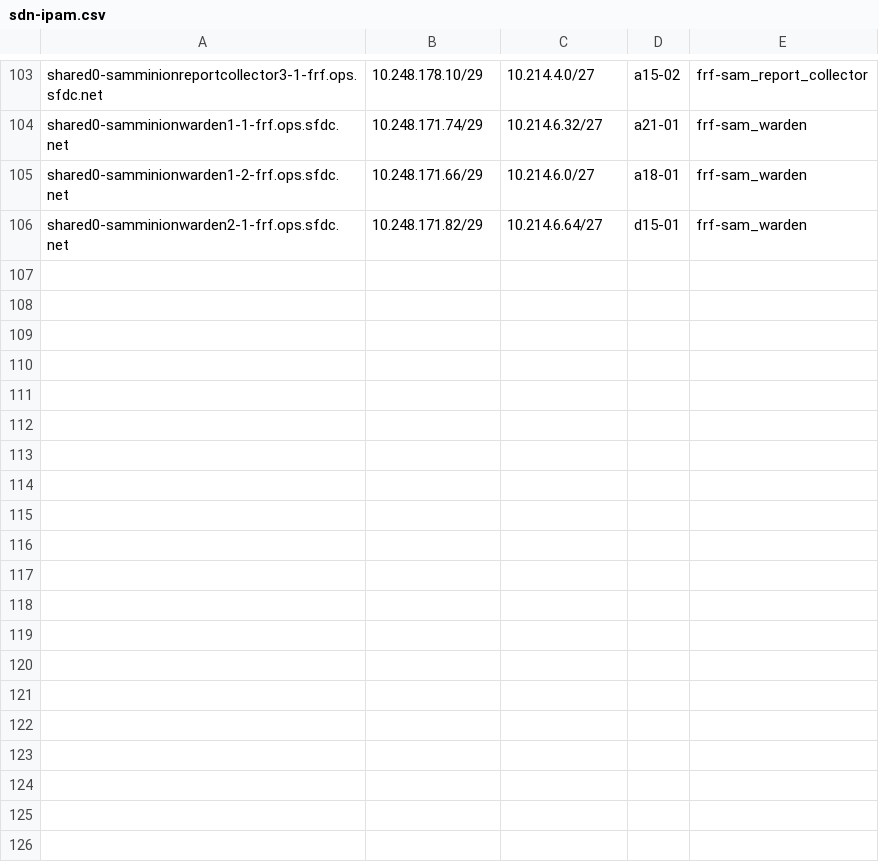
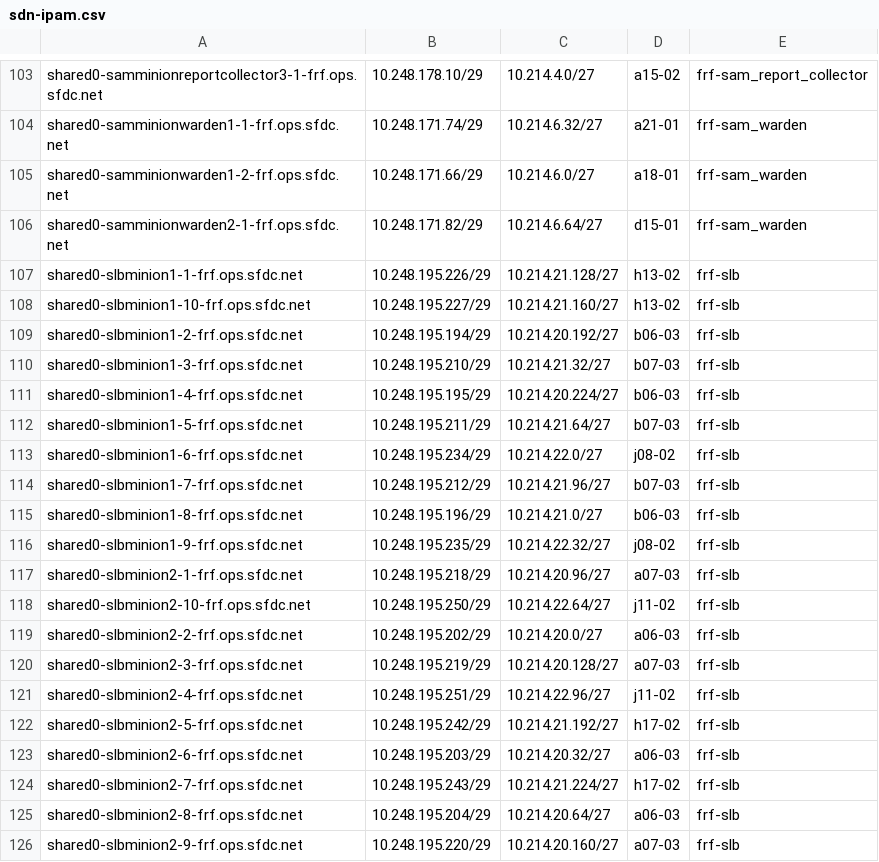
Before and after one commit to kckrithika/kaggle-challenges, a CSV file: sam-internal/sdn/frf/frf-sam/sdn-ipam.csv, drawn as a sheet; only a part is shown, gaps mark what is left out.

Commit message:
SAM - SDN IPAM Update @sam/sdn **Adding new hosts to the SDN IPAM Files**

```diff
--- a/sam-internal/sdn/frf/frf-sam/sdn-ipam.csv
+++ b/sam-internal/sdn/frf/frf-sam/sdn-ipam.csv
@@ -106 +106,21 @@ shared0-samminionwarden1-2-frf.ops.sfdc.net,10.248.171.66/29,10.214.6.0/27,a18-0
 shared0-samminionwarden2-1-frf.ops.sfdc.net,10.248.171.82/29,10.214.6.64/27,d15-01,frf-sam_warden
+shared0-slbminion1-1-frf.ops.sfdc.net,10.248.195.226/29,10.214.21.128/27,h13-02,frf-slb
+shared0-slbminion1-10-frf.ops.sfdc.net,10.248.195.227/29,10.214.21.160/27,h13-02,frf-slb
+shared0-slbminion1-2-frf.ops.sfdc.net,10.248.195.194/29,10.214.20.192/27,b06-03,frf-slb
+shared0-slbminion1-3-frf.ops.sfdc.net,10.248.195.210/29,10.214.21.32/27,b07-03,frf-slb
+shared0-slbminion1-4-frf.ops.sfdc.net,10.248.195.195/29,10.214.20.224/27,b06-03,frf-slb
+shared0-slbminion1-5-frf.ops.sfdc.net,10.248.195.211/29,10.214.21.64/27,b07-03,frf-slb
+shared0-slbminion1-6-frf.ops.sfdc.net,10.248.195.234/29,10.214.22.0/27,j08-02,frf-slb
+shared0-slbminion1-7-frf.ops.sfdc.net,10.248.195.212/29,10.214.21.96/27,b07-03,frf-slb
+shared0-slbminion1-8-frf.ops.sfdc.net,10.248.195.196/29,10.214.21.0/27,b06-03,frf-slb
+shared0-slbminion1-9-frf.ops.sfdc.net,10.248.195.235/29,10.214.22.32/27,j08-02,frf-slb
+shared0-slbminion2-1-frf.ops.sfdc.net,10.248.195.218/29,10.214.20.96/27,a07-03,frf-slb
+shared0-slbminion2-10-frf.ops.sfdc.net,10.248.195.250/29,10.214.22.64/27,j11-02,frf-slb
+shared0-slbminion2-2-frf.ops.sfdc.net,10.248.195.202/29,10.214.20.0/27,a06-03,frf-slb
+shared0-slbminion2-3-frf.ops.sfdc.net,10.248.195.219/29,10.214.20.128/27,a07-03,frf-slb
+shared0-slbminion2-4-frf.ops.sfdc.net,10.248.195.251/29,10.214.22.96/27,j11-02,frf-slb
+shared0-slbminion2-5-frf.ops.sfdc.net,10.248.195.242/29,10.214.21.192/27,h17-02,frf-slb
+shared0-slbminion2-6-frf.ops.sfdc.net,10.248.195.203/29,10.214.20.32/27,a06-03,frf-slb
+shared0-slbminion2-7-frf.ops.sfdc.net,10.248.195.243/29,10.214.21.224/27,h17-02,frf-slb
+shared0-slbminion2-8-frf.ops.sfdc.net,10.248.195.204/29,10.214.20.64/27,a06-03,frf-slb
+shared0-slbminion2-9-frf.ops.sfdc.net,10.248.195.220/29,10.214.20.160/27,a07-03,frf-slb
```
Also changed, not shown: sam-internal/sdn/dfw/dfw-sam/sdn-ipam.csv, sam-internal/sdn/prd/prd-sam/sdn-ipam.csv, 23 other files.
